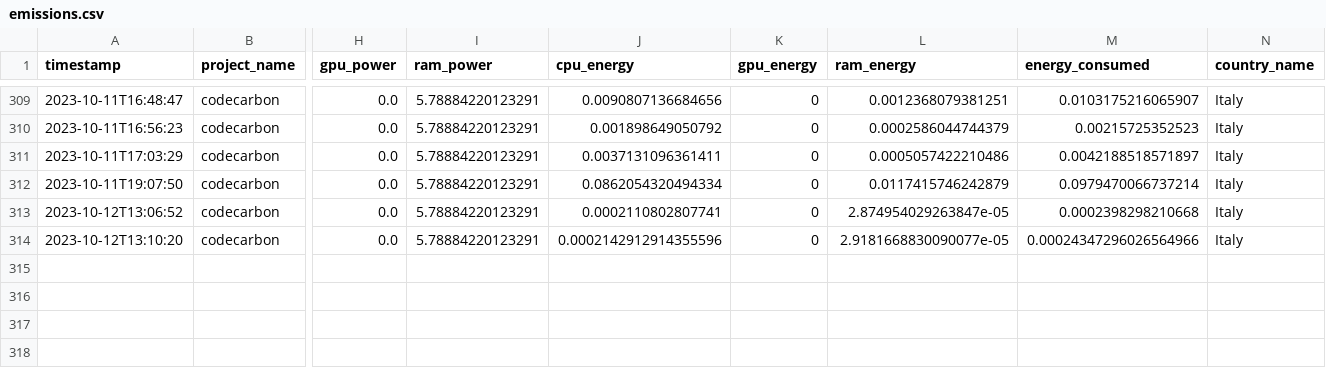
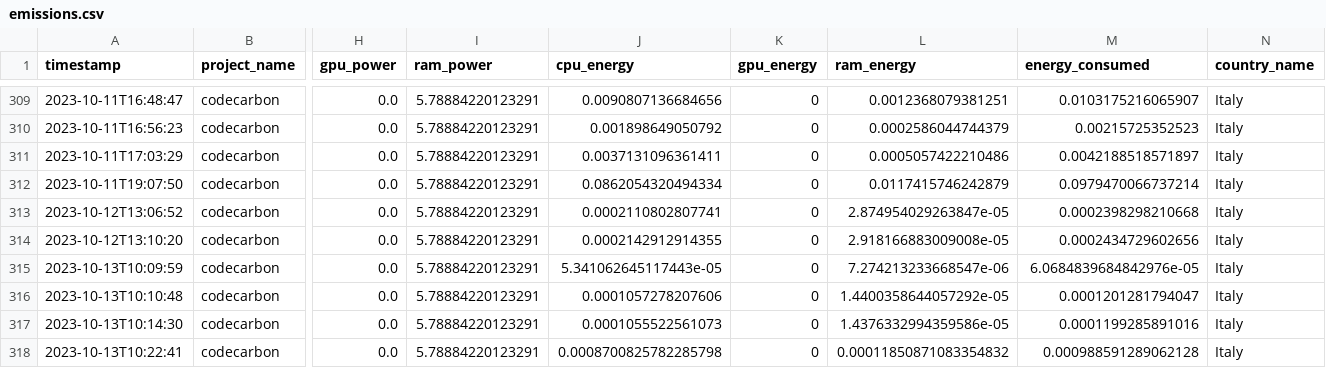
Before and after one commit to ImCirot/Progetto-Tesi, a CSV file: emissions.csv, drawn as a sheet; only a part is shown, gaps mark what is left out; rows hold the shown columns only; the diff names each change by its address in the sheet, - before the commit and + after, or states it on an @@ line.

Commit message:
Updated to last execution

```diff
--- a/emissions.csv
+++ b/emissions.csv
-J314 (cpu_energy): 0.0002142912914355596
+J314 (cpu_energy): 0.0002142912914355
-L314 (ram_energy): 2.9181668830090077e-05
+L314 (ram_energy): 2.918166883009008e-05
-M314 (energy_consumed): 0.00024347296026564966
+M314 (energy_consumed): 0.0002434729602656
+row 315: 2023-10-13T10:09:59 | codecarbon | 0.0 | 5.78884220123291 | 5.341062645117443e-05 | 0 | 7.274213233668547e-06 | 6.0684839684842976e-05 | Italy
+row 316: 2023-10-13T10:10:48 | codecarbon | 0.0 | 5.78884220123291 | 0.0001057278207606 | 0 | 1.4400358644057292e-05 | 0.0001201281794047 | Italy
+row 317: 2023-10-13T10:14:30 | codecarbon | 0.0 | 5.78884220123291 | 0.0001055522561073 | 0 | 1.4376332994359586e-05 | 0.0001199285891016 | Italy
+row 318: 2023-10-13T10:22:41 | codecarbon | 0.0 | 5.78884220123291 | 0.0008700825782285798 | 0 | 0.00011850871083354832 | 0.000988591289062128 | Italy
```
